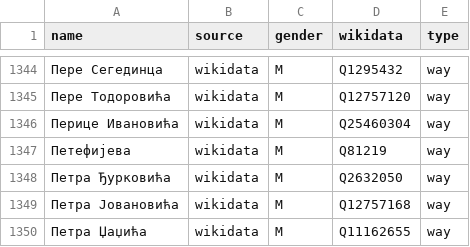
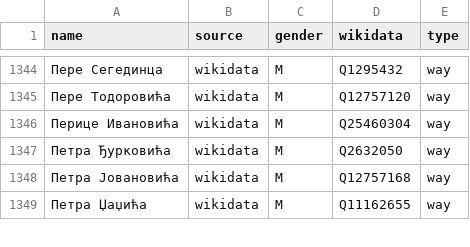
Before and after one commit to EqualStreetNames/equalstreetnames-belgrade, a CSV file: data/gender.csv, drawn as a sheet; only a part is shown, gaps mark what is left out; the diff names each change by its address in the sheet, - before the commit and + after, or states it on an @@ line.

```diff
--- a/data/gender.csv
+++ b/data/gender.csv
-row 1347: Петефијева | wikidata | M | Q81219 | way
```
Also changed, not shown: data/other.csv, 2 other files.
